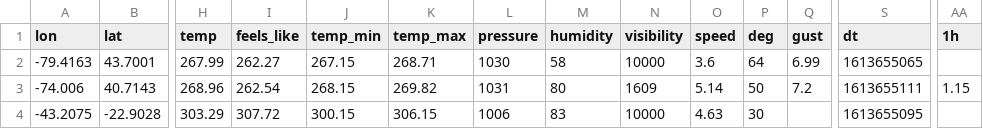
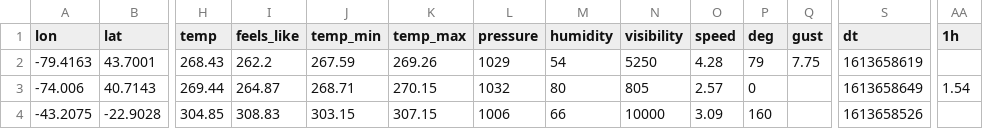
Before and after one commit to MatteoCennamo/Programming_for_Data_Analysis_2, a CSV file: Project/Assets/CSV_files/weather.csv, drawn as a sheet; only a part is shown, gaps mark what is left out; the diff covers the shown part only; the diff names each change by its address in the sheet, - before the commit and + after, or states it on an @@ line.

```diff
--- a/Project/Assets/CSV_files/weather.csv
+++ b/Project/Assets/CSV_files/weather.csv
-H2 (temp): 267.99
+H2 (temp): 268.43
-I2 (feels_like): 262.27
+I2 (feels_like): 262.2
-J2 (temp_min): 267.15
+J2 (temp_min): 267.59
-K2 (temp_max): 268.71
+K2 (temp_max): 269.26
-L2 (pressure): 1030
+L2 (pressure): 1029
-M2 (humidity): 58
+M2 (humidity): 54
-N2 (visibility): 10000
+N2 (visibility): 5250
-O2 (speed): 3.6
+O2 (speed): 4.28
-P2 (deg): 64
+P2 (deg): 79
-Q2 (gust): 6.99
+Q2 (gust): 7.75
-S2 (dt): 1613655065
+S2 (dt): 1613658619
-H3 (temp): 268.96
+H3 (temp): 269.44
-I3 (feels_like): 262.54
+I3 (feels_like): 264.87
-J3 (temp_min): 268.15
+J3 (temp_min): 268.71
-K3 (temp_max): 269.82
+K3 (temp_max): 270.15
-L3 (pressure): 1031
+L3 (pressure): 1032
-N3 (visibility): 1609
+N3 (visibility): 805
-O3 (speed): 5.14
+O3 (speed): 2.57
-P3 (deg): 50
+P3 (deg): 0
-Q3 (gust): 7.2
+Q3 (gust): (empty)
-S3 (dt): 1613655111
+S3 (dt): 1613658649
-AA3 (1h): 1.15
+AA3 (1h): 1.54
-H4 (temp): 303.29
+H4 (temp): 304.85
-I4 (feels_like): 307.72
+I4 (feels_like): 308.83
-J4 (temp_min): 300.15
+J4 (temp_min): 303.15
-K4 (temp_max): 306.15
+K4 (temp_max): 307.15
-M4 (humidity): 83
+M4 (humidity): 66
-O4 (speed): 4.63
+O4 (speed): 3.09
-P4 (deg): 30
+P4 (deg): 160
-S4 (dt): 1613655095
+S4 (dt): 1613658526
```
Also changed, not shown: 144 edited cells elsewhere in this file, 41 other files.
